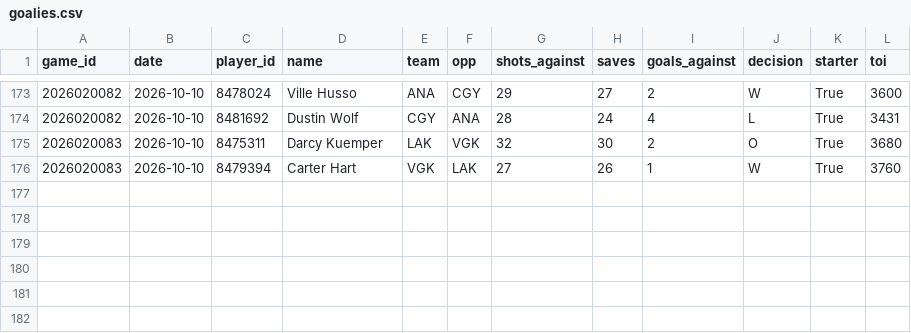
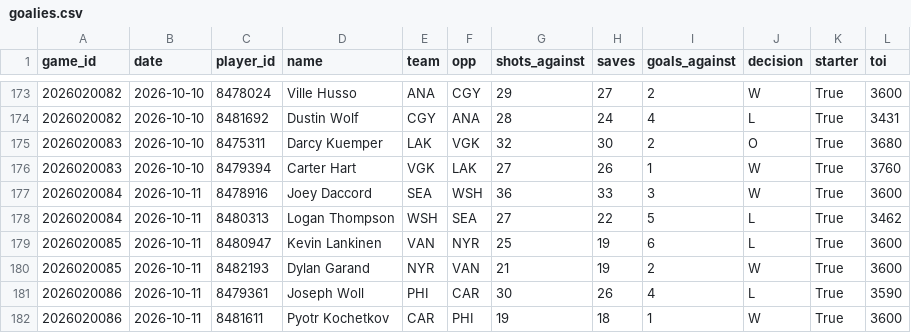
Before and after one commit to juhaopesonen/NHL-stats, a CSV file: data/2026-27/goalies.csv, drawn as a sheet; only a part is shown, gaps mark what is left out; the diff names each change by its address in the sheet, - before the commit and + after, or states it on an @@ line.

```diff
--- a/data/2026-27/goalies.csv
+++ b/data/2026-27/goalies.csv
+row 177: 2026020084 | 2026-10-11 | 8478916 | Joey Daccord | SEA | WSH | 36 | 33 | 3 | W | True | 3600
+row 178: 2026020084 | 2026-10-11 | 8480313 | Logan Thompson | WSH | SEA | 27 | 22 | 5 | L | True | 3462
+row 179: 2026020085 | 2026-10-11 | 8480947 | Kevin Lankinen | VAN | NYR | 25 | 19 | 6 | L | True | 3600
+row 180: 2026020085 | 2026-10-11 | 8482193 | Dylan Garand | NYR | VAN | 21 | 19 | 2 | W | True | 3600
+row 181: 2026020086 | 2026-10-11 | 8479361 | Joseph Woll | PHI | CAR | 30 | 26 | 4 | L | True | 3590
+row 182: 2026020086 | 2026-10-11 | 8481611 | Pyotr Kochetkov | CAR | PHI | 19 | 18 | 1 | W | True | 3600
```
Also changed, not shown: data/2026-27/games.csv, data/2026-27/onice_5v5.csv, 10 other files.
